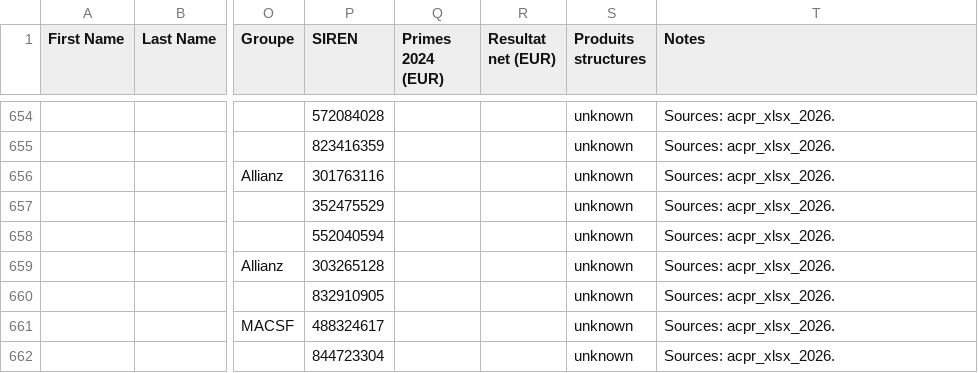
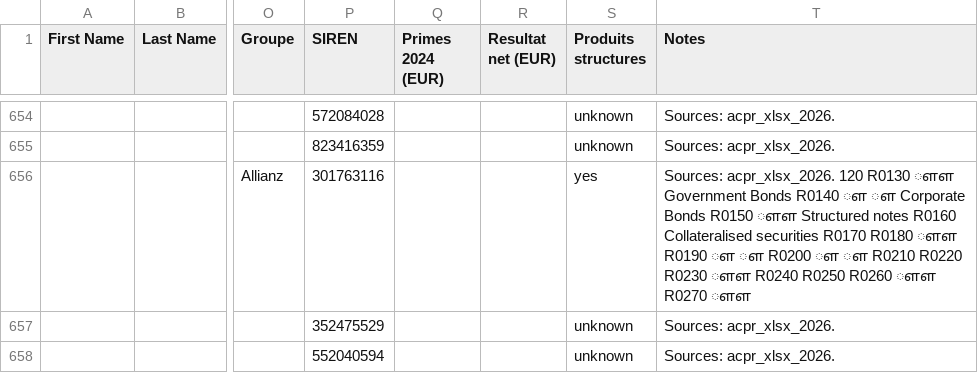
Before and after one commit to lsebah/mutuelles-monitor, a CSV file: docs/data/folk_import.csv, drawn as a sheet; only a part is shown, gaps mark what is left out; the shorter side is filled out with more unchanged rows; the diff covers the shown part only; the diff names each change by its address in the sheet, - before the commit and + after, or states it on an @@ line.

```diff
--- a/docs/data/folk_import.csv
+++ b/docs/data/folk_import.csv
-S656 (Produits structures): unknown
+S656 (Produits structures): yes
-T656 (Notes): Sources: acpr_xlsx_2026.
+T656 (Notes): Sources: acpr_xlsx_2026. 120 R0130 ௗௗ Government Bonds R0140 ௗ ௗ Corporate Bonds R0150 ௗௗ Structured notes R0160 Collateralised securities R0170 R0180 ௗௗ R0190 ௗ ௗ R0200 ௗ ௗ R0210 R0220 R0230 ௗௗ R0240 R0250 R0260 ௗௗ R0270 ௗௗ
```
Also changed, not shown: 13 edited cells elsewhere in this file, 3 other files.
